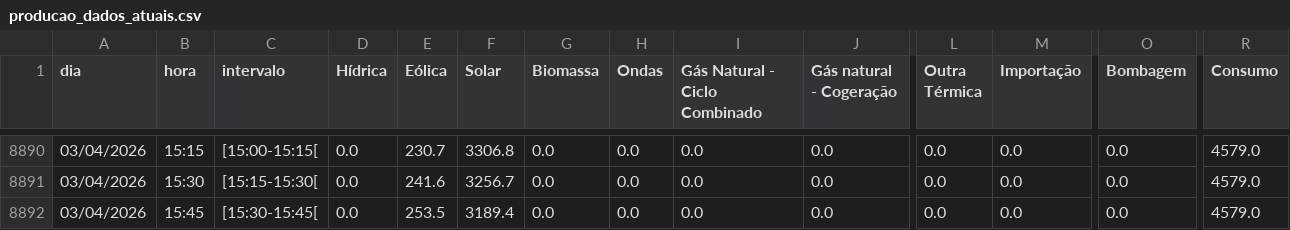
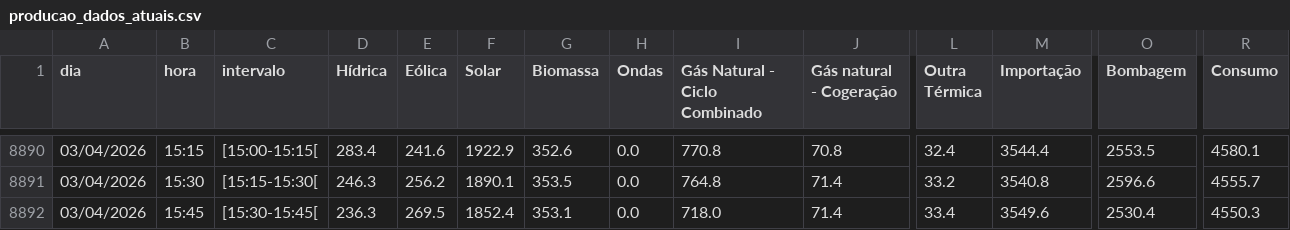
Before and after one commit to thylux/tiagofelicia.github.io, a CSV file: data/producao_dados_atuais.csv, drawn as a sheet; only a part is shown, gaps mark what is left out; the diff covers the shown part only; the diff names each change by its address in the sheet, - before the commit and + after, or states it on an @@ line.

```diff
--- a/data/producao_dados_atuais.csv
+++ b/data/producao_dados_atuais.csv
-D8890 (Hídrica): 0.0
+D8890 (Hídrica): 283.4
-E8890 (Eólica): 230.7
+E8890 (Eólica): 241.6
-F8890 (Solar): 3306.8
+F8890 (Solar): 1922.9
-G8890 (Biomassa): 0.0
+G8890 (Biomassa): 352.6
-I8890 (Gás Natural - Ciclo Combinado): 0.0
+I8890 (Gás Natural - Ciclo Combinado): 770.8
-J8890 (Gás natural - Cogeração): 0.0
+J8890 (Gás natural - Cogeração): 70.8
-L8890 (Outra Térmica): 0.0
+L8890 (Outra Térmica): 32.4
-M8890 (Importação): 0.0
+M8890 (Importação): 3544.4
-O8890 (Bombagem): 0.0
+O8890 (Bombagem): 2553.5
-R8890 (Consumo): 4579.0
+R8890 (Consumo): 4580.1
-D8891 (Hídrica): 0.0
+D8891 (Hídrica): 246.3
-E8891 (Eólica): 241.6
+E8891 (Eólica): 256.2
-F8891 (Solar): 3256.7
+F8891 (Solar): 1890.1
-G8891 (Biomassa): 0.0
+G8891 (Biomassa): 353.5
-I8891 (Gás Natural - Ciclo Combinado): 0.0
+I8891 (Gás Natural - Ciclo Combinado): 764.8
-J8891:J8892 (Gás natural - Cogeração): 0.0
+J8891:J8892 (Gás natural - Cogeração): 71.4
-L8891 (Outra Térmica): 0.0
+L8891 (Outra Térmica): 33.2
-M8891 (Importação): 0.0
+M8891 (Importação): 3540.8
-O8891 (Bombagem): 0.0
+O8891 (Bombagem): 2596.6
-R8891 (Consumo): 4579.0
+R8891 (Consumo): 4555.7
-D8892 (Hídrica): 0.0
+D8892 (Hídrica): 236.3
-E8892 (Eólica): 253.5
+E8892 (Eólica): 269.5
-F8892 (Solar): 3189.4
+F8892 (Solar): 1852.4
-G8892 (Biomassa): 0.0
+G8892 (Biomassa): 353.1
-I8892 (Gás Natural - Ciclo Combinado): 0.0
+I8892 (Gás Natural - Ciclo Combinado): 718.0
-L8892 (Outra Térmica): 0.0
+L8892 (Outra Térmica): 33.4
-M8892 (Importação): 0.0
+M8892 (Importação): 3549.6
-O8892 (Bombagem): 0.0
+O8892 (Bombagem): 2530.4
-R8892 (Consumo): 4579.0
+R8892 (Consumo): 4550.3
```
Also changed, not shown: 167 edited cells elsewhere in this file.
